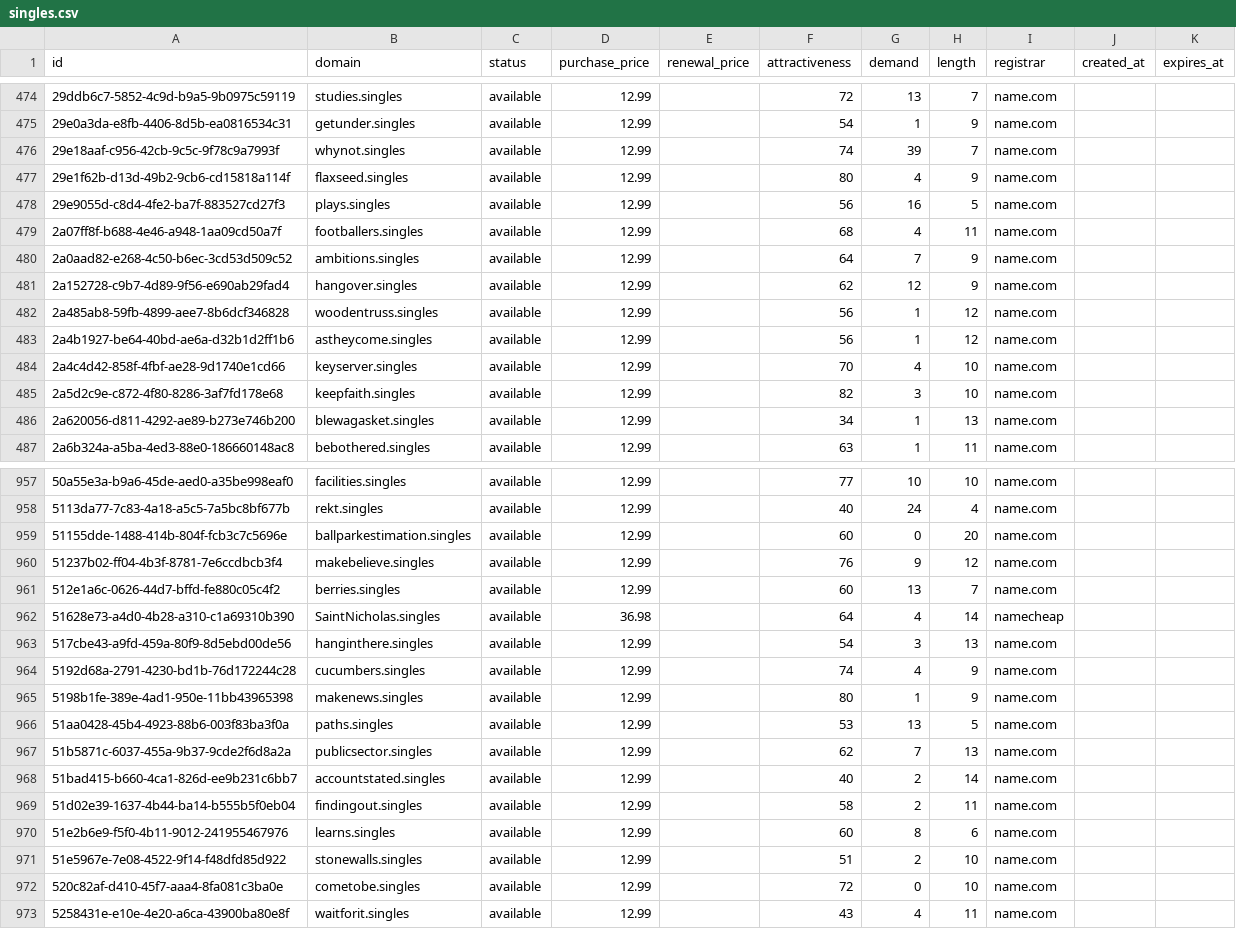
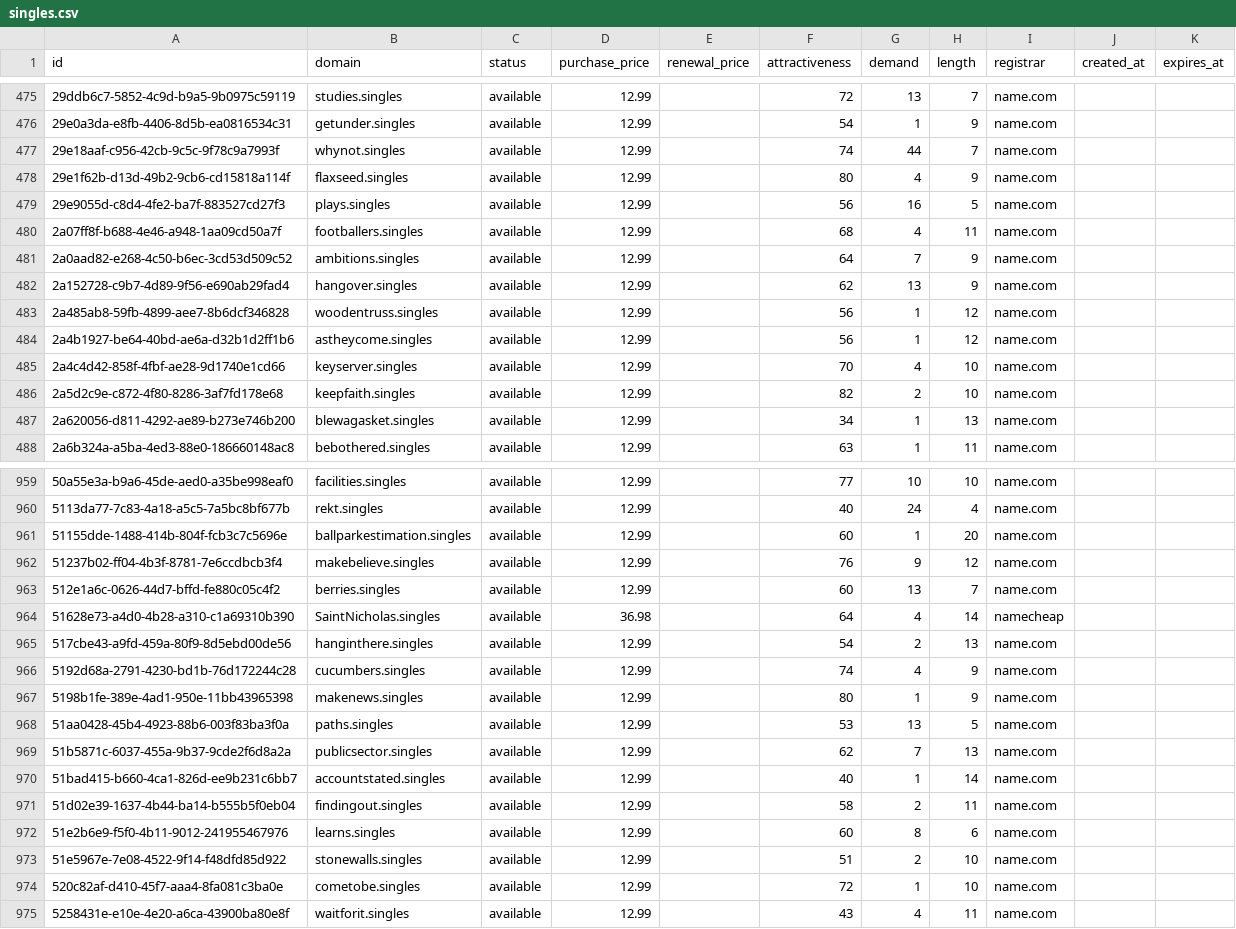
Before and after one commit to UniqueDomains/singles-oneword-domains, a CSV file: singles.csv, drawn as a sheet; only a part is shown, gaps mark what is left out; the diff covers the shown part only.

```diff
--- a/singles.csv
+++ b/singles.csv
@@ -475,3 +476,3 @@ id,domain,status,purchase_price,renewal_price,attractiveness,demand,length,regis
 29e0a3da-e8fb-4406-8d5b-ea0816534c31,getunder.singles,available,12.99,,54,1,9,name.com,,
-29e18aaf-c956-42cb-9c5c-9f78c9a7993f,whynot.singles,available,12.99,,74,39,7,name.com,,
+29e18aaf-c956-42cb-9c5c-9f78c9a7993f,whynot.singles,available,12.99,,74,44,7,name.com,,
 29e1f62b-d13d-49b2-9cb6-cd15818a114f,flaxseed.singles,available,12.99,,80,4,9,name.com,,
@@ -480,3 +481,3 @@ id,domain,status,purchase_price,renewal_price,attractiveness,demand,length,regis
 2a0aad82-e268-4c50-b6ec-3cd53d509c52,ambitions.singles,available,12.99,,64,7,9,name.com,,
-2a152728-c9b7-4d89-9f56-e690ab29fad4,hangover.singles,available,12.99,,62,12,9,name.com,,
+2a152728-c9b7-4d89-9f56-e690ab29fad4,hangover.singles,available,12.99,,62,13,9,name.com,,
 2a485ab8-59fb-4899-aee7-8b6dcf346828,woodentruss.singles,available,12.99,,56,1,12,name.com,,
@@ -484,3 +485,3 @@ id,domain,status,purchase_price,renewal_price,attractiveness,demand,length,regis
 2a4c4d42-858f-4fbf-ae28-9d1740e1cd66,keyserver.singles,available,12.99,,70,4,10,name.com,,
-2a5d2c9e-c872-4f80-8286-3af7fd178e68,keepfaith.singles,available,12.99,,82,3,10,name.com,,
+2a5d2c9e-c872-4f80-8286-3af7fd178e68,keepfaith.singles,available,12.99,,82,2,10,name.com,,
 2a620056-d811-4292-ae89-b273e746b200,blewagasket.singles,available,12.99,,34,1,13,name.com,,
@@ -958,3 +960,3 @@ id,domain,status,purchase_price,renewal_price,attractiveness,demand,length,regis
 5113da77-7c83-4a18-a5c5-7a5bc8bf677b,rekt.singles,available,12.99,,40,24,4,name.com,,
-51155dde-1488-414b-804f-fcb3c7c5696e,ballparkestimation.singles,available,12.99,,60,0,20,name.com,,
+51155dde-1488-414b-804f-fcb3c7c5696e,ballparkestimation.singles,available,12.99,,60,1,20,name.com,,
 51237b02-ff04-4b3f-8781-7e6ccdbcb3f4,makebelieve.singles,available,12.99,,76,9,12,name.com,,
@@ -962,3 +964,3 @@ id,domain,status,purchase_price,renewal_price,attractiveness,demand,length,regis
 51628e73-a4d0-4b28-a310-c1a69310b390,SaintNicholas.singles,available,36.98,,64,4,14,namecheap,,
-517cbe43-a9fd-459a-80f9-8d5ebd00de56,hanginthere.singles,available,12.99,,54,3,13,name.com,,
+517cbe43-a9fd-459a-80f9-8d5ebd00de56,hanginthere.singles,available,12.99,,54,2,13,name.com,,
 5192d68a-2791-4230-bd1b-76d172244c28,cucumbers.singles,available,12.99,,74,4,9,name.com,,
@@ -967,3 +969,3 @@ id,domain,status,purchase_price,renewal_price,attractiveness,demand,length,regis
 51b5871c-6037-455a-9b37-9cde2f6d8a2a,publicsector.singles,available,12.99,,62,7,13,name.com,,
-51bad415-b660-4ca1-826d-ee9b231c6bb7,accountstated.singles,available,12.99,,40,2,14,name.com,,
+51bad415-b660-4ca1-826d-ee9b231c6bb7,accountstated.singles,available,12.99,,40,1,14,name.com,,
 51d02e39-1637-4b44-ba14-b555b5f0eb04,findingout.singles,available,12.99,,58,2,11,name.com,,
@@ -971,3 +973,3 @@ id,domain,status,purchase_price,renewal_price,attractiveness,demand,length,regis
 51e5967e-7e08-4522-9f14-f48dfd85d922,stonewalls.singles,available,12.99,,51,2,10,name.com,,
-520c82af-d410-45f7-aaa4-8fa081c3ba0e,cometobe.singles,available,12.99,,72,0,10,name.com,,
+520c82af-d410-45f7-aaa4-8fa081c3ba0e,cometobe.singles,available,12.99,,72,1,10,name.com,,
 5258431e-e10e-4e20-a6ca-43900ba80e8f,waitforit.singles,available,12.99,,43,4,11,name.com,,
```
Also changed, not shown: 2 added rows, 2 removed rows and 51 edited cells elsewhere in this file, 4 other files.
